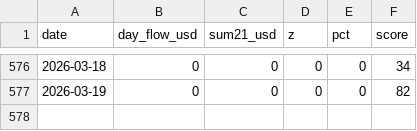
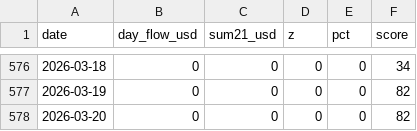
Before and after one commit to firemansghost/btc-risk-dashboard-V3, a CSV file: public/signals/etf_flows_21d.csv, drawn as a sheet; only a part is shown, gaps mark what is left out; the diff names each change by its address in the sheet, - before the commit and + after, or states it on an @@ line.

```diff
--- a/public/signals/etf_flows_21d.csv
+++ b/public/signals/etf_flows_21d.csv
+row 578: 2026-03-20 | 0 | 0 | 0 | 0 | 82
```
Also changed, not shown: public/data/factor_history.csv, public/data/history.csv, 25 other files.
